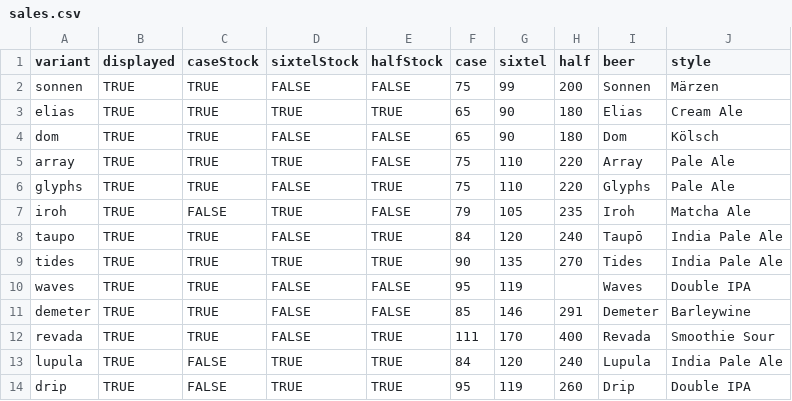
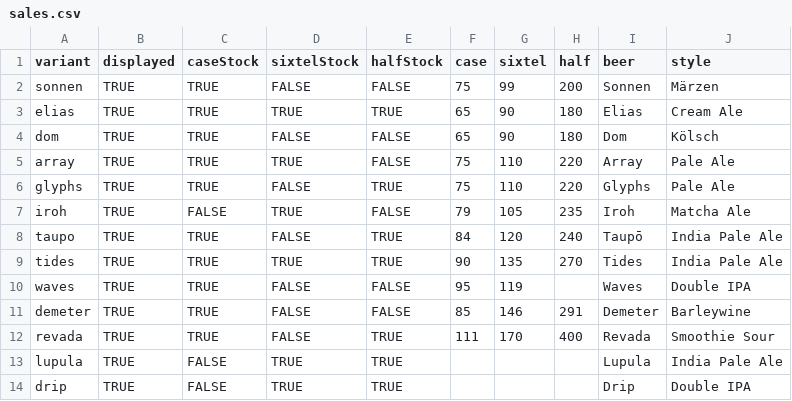
Before and after one commit to lolevbeer/site, a CSV file: _data/sales.csv, drawn as a sheet.

Commit message:
Sync Data from google sheets

```diff
--- a/_data/sales.csv
+++ b/_data/sales.csv
@@ -12,3 +12,3 @@ demeter,TRUE,TRUE,FALSE,FALSE,85,146,291,Demeter,Barleywine
 revada,TRUE,TRUE,FALSE,TRUE,111,170,400,Revada,Smoothie Sour
-lupula,TRUE,FALSE,TRUE,TRUE,84,120,240,Lupula,India Pale Ale
-drip,TRUE,FALSE,TRUE,TRUE,95,119,260,Drip,Double IPA
+lupula,TRUE,FALSE,TRUE,TRUE,,,,Lupula,India Pale Ale
+drip,TRUE,FALSE,TRUE,TRUE,,,,Drip,Double IPA
```
